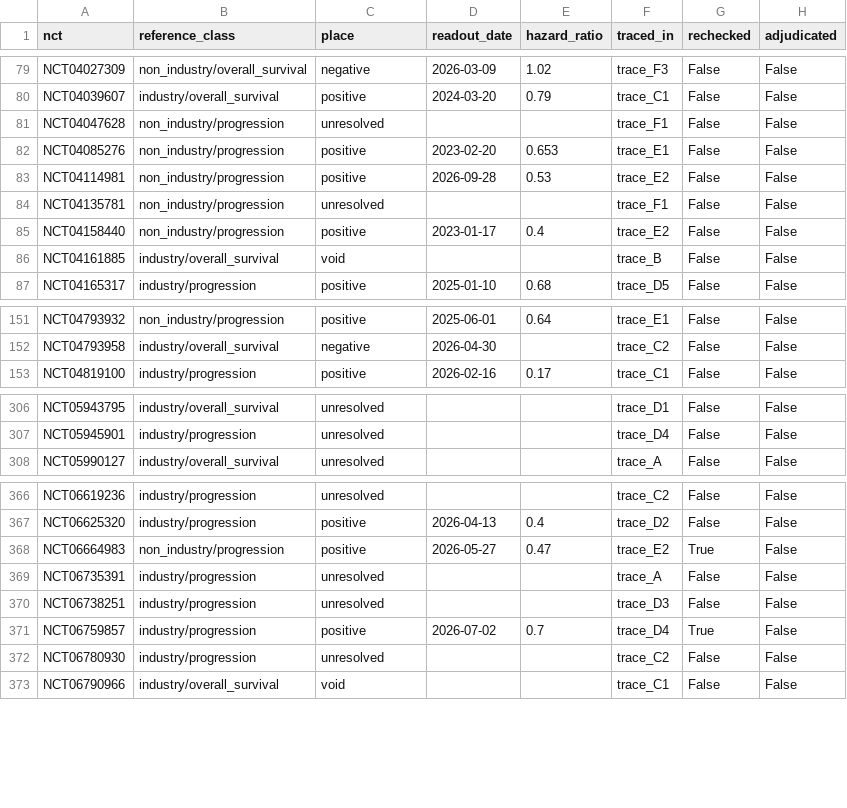
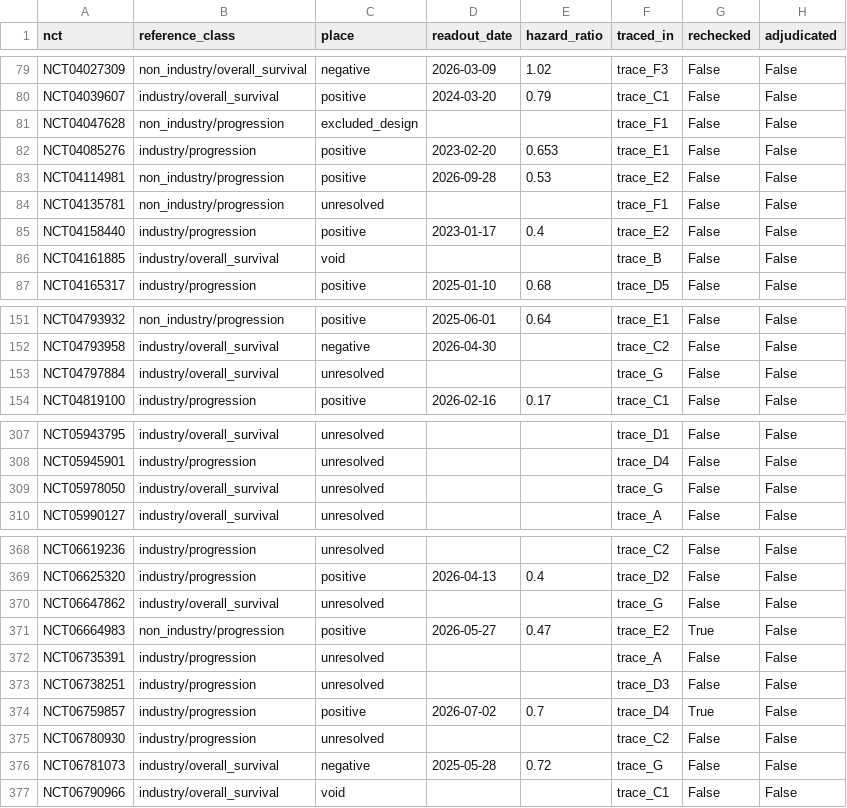
Before and after one commit to span-ai-labs/trialseal, a CSV file: results/reference_set/trials.csv, drawn as a sheet; only a part is shown, gaps mark what is left out; the diff covers the shown part only.

Commit message:
Correct sponsor types, rule on six designs, draw the adjudicators' sample
Ten companies the registry classes as 'other' are industry-led (ADR-0016).
The four trials that moved into the industry-led pool are traced (tranche G).

The study lead excluded four traced non-inferiority designs and two candidates
that are not cancer trials.

The adjudicators' sample of 40 is drawn from the 213 trials traced as read out
or void. Their worklist also holds the six trials the trace left in doubt,
without saying which they are.

```diff
--- a/results/reference_set/trials.csv
+++ b/results/reference_set/trials.csv
@@ -80,7 +80,7 @@ NCT04027309,non_industry/overall_survival,negative,2026-03-09,1.02,trace_F3,Fals
 NCT04039607,industry/overall_survival,positive,2024-03-20,0.79,trace_C1,False,False
-NCT04047628,non_industry/progression,unresolved,,,trace_F1,False,False
-NCT04085276,non_industry/progression,positive,2023-02-20,0.653,trace_E1,False,False
+NCT04047628,non_industry/progression,excluded_design,,,trace_F1,False,False
+NCT04085276,industry/progression,positive,2023-02-20,0.653,trace_E1,False,False
 NCT04114981,non_industry/progression,positive,2026-09-28,0.53,trace_E2,False,False
 NCT04135781,non_industry/progression,unresolved,,,trace_F1,False,False
-NCT04158440,non_industry/progression,positive,2023-01-17,0.4,trace_E2,False,False
+NCT04158440,industry/progression,positive,2023-01-17,0.4,trace_E2,False,False
 NCT04161885,industry/overall_survival,void,,,trace_B,False,False
@@ -152,2 +152,3 @@ NCT04793932,non_industry/progression,positive,2025-06-01,0.64,trace_E1,False,Fal
 NCT04793958,industry/overall_survival,negative,2026-04-30,,trace_C2,False,False
+NCT04797884,industry/overall_survival,unresolved,,,trace_G,False,False
 NCT04819100,industry/progression,positive,2026-02-16,0.17,trace_C1,False,False
@@ -307,2 +308,3 @@ NCT05943795,industry/overall_survival,unresolved,,,trace_D1,False,False
 NCT05945901,industry/progression,unresolved,,,trace_D4,False,False
+NCT05978050,industry/overall_survival,unresolved,,,trace_G,False,False
 NCT05990127,industry/overall_survival,unresolved,,,trace_A,False,False
@@ -367,2 +369,3 @@ NCT06619236,industry/progression,unresolved,,,trace_C2,False,False
 NCT06625320,industry/progression,positive,2026-04-13,0.4,trace_D2,False,False
+NCT06647862,industry/overall_survival,unresolved,,,trace_G,False,False
 NCT06664983,non_industry/progression,positive,2026-05-27,0.47,trace_E2,True,False
@@ -372,2 +375,3 @@ NCT06759857,industry/progression,positive,2026-07-02,0.7,trace_D4,True,False
 NCT06780930,industry/progression,unresolved,,,trace_C2,False,False
+NCT06781073,industry/overall_survival,negative,2025-05-28,0.72,trace_G,False,False
 NCT06790966,industry/overall_survival,void,,,trace_C1,False,False
```
Also changed, not shown: 8 edited cells elsewhere in this file, results/reference_set/hazard_ratios.csv, results/screening/design_queue.csv, 21 other files.
